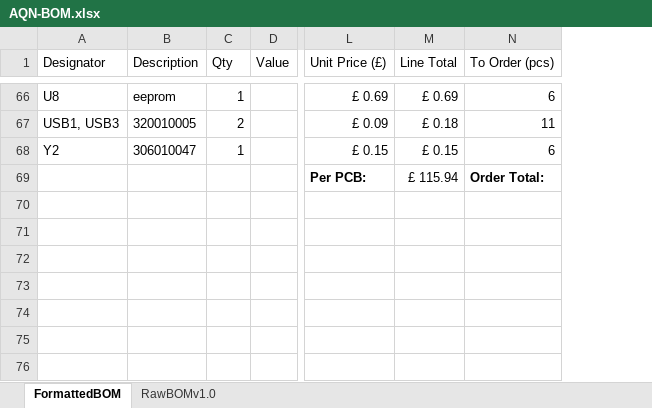
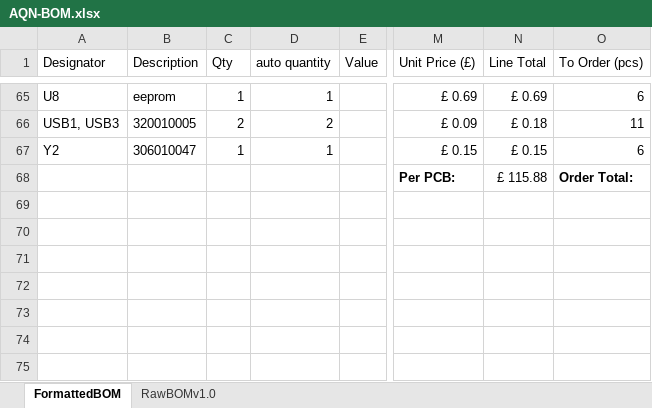
Before and after one commit to FEEprojects/pi-seb, an Excel workbook: AQN-BOM.xlsx, sheet FormattedBOM, drawn as a sheet; only a part is shown, gaps mark what is left out; values as stored, in another font and other column widths than the file's, no borders; addresses are those after the commit; the diff covers the shown part only; the diff names each change by its address in the sheet, - before the commit and + after, or states it on an @@ line.

```diff
--- a/AQN-BOM.xlsx (sheet FormattedBOM)
+++ b/AQN-BOM.xlsx (sheet FormattedBOM)
+column D (auto quantity), rows 65-67: 1 | 2 | 1
-N68 (Line Total): £ 115.94
+N68 (Line Total): £ 115.88
```
Also changed, not shown: 1 added row, 2 removed rows and 17 edited cells elsewhere in this sheet, formulas that keep their value, 3 other files.
